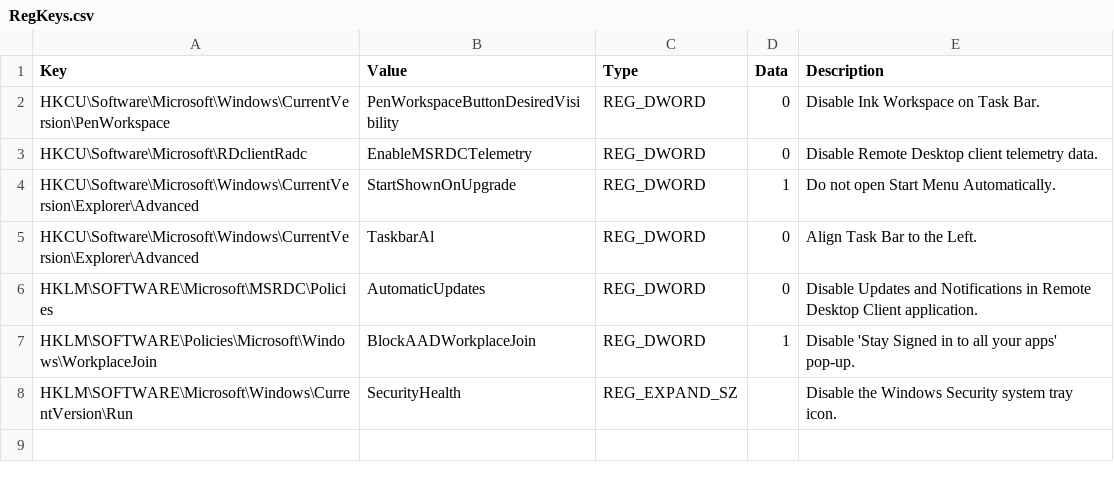
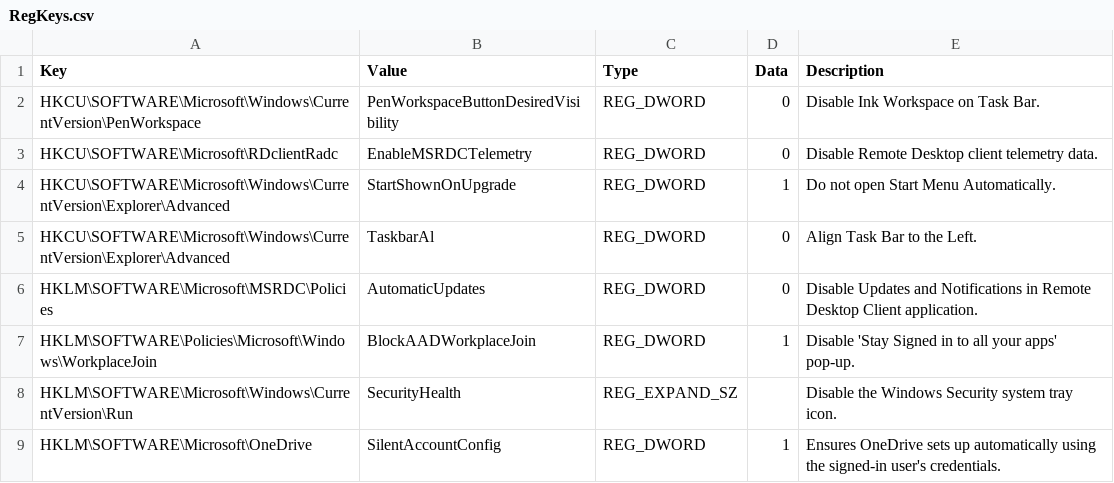
Before and after one commit to Psyflow/BrowserFirstAVDClient, a CSV file: source/RegistryKeys/RegKeys.csv, drawn as a sheet.

Commit message:
Update RegKeys.csv
Added OneDrive SilentAccountConfig to DWORD = 1

```diff
--- a/source/RegistryKeys/RegKeys.csv
+++ b/source/RegistryKeys/RegKeys.csv
@@ -1,6 +1,6 @@
 Key,Value,Type,Data,Description
-HKCU\Software\Microsoft\Windows\CurrentVersion\PenWorkspace,PenWorkspaceButtonDesiredVisibility,REG_DWORD,0,Disable Ink Workspace on Task Bar.
-HKCU\Software\Microsoft\RDclientRadc,EnableMSRDCTelemetry,REG_DWORD,0,Disable Remote Desktop client telemetry data.
-HKCU\Software\Microsoft\Windows\CurrentVersion\Explorer\Advanced,StartShownOnUpgrade,REG_DWORD,1,Do not open Start Menu Automatically.
-HKCU\Software\Microsoft\Windows\CurrentVersion\Explorer\Advanced,TaskbarAl,REG_DWORD,0,Align Task Bar to the Left.
+HKCU\SOFTWARE\Microsoft\Windows\CurrentVersion\PenWorkspace,PenWorkspaceButtonDesiredVisibility,REG_DWORD,0,Disable Ink Workspace on Task Bar.
+HKCU\SOFTWARE\Microsoft\RDclientRadc,EnableMSRDCTelemetry,REG_DWORD,0,Disable Remote Desktop client telemetry data.
+HKCU\SOFTWARE\Microsoft\Windows\CurrentVersion\Explorer\Advanced,StartShownOnUpgrade,REG_DWORD,1,Do not open Start Menu Automatically.
+HKCU\SOFTWARE\Microsoft\Windows\CurrentVersion\Explorer\Advanced,TaskbarAl,REG_DWORD,0,Align Task Bar to the Left.
 HKLM\SOFTWARE\Microsoft\MSRDC\Policies,AutomaticUpdates,REG_DWORD,0,Disable Updates and Notifications in Remote Desktop Client application.
@@ -8 +8,2 @@ HKLM\SOFTWARE\Policies\Microsoft\Windows\WorkplaceJoin,BlockAADWorkplaceJoin,REG
 HKLM\SOFTWARE\Microsoft\Windows\CurrentVersion\Run,SecurityHealth,REG_EXPAND_SZ,,Disable the Windows Security system tray icon.
+HKLM\SOFTWARE\Microsoft\OneDrive,SilentAccountConfig,REG_DWORD,1,Ensures OneDrive sets up automatically using the signed-in user's credentials.
```
